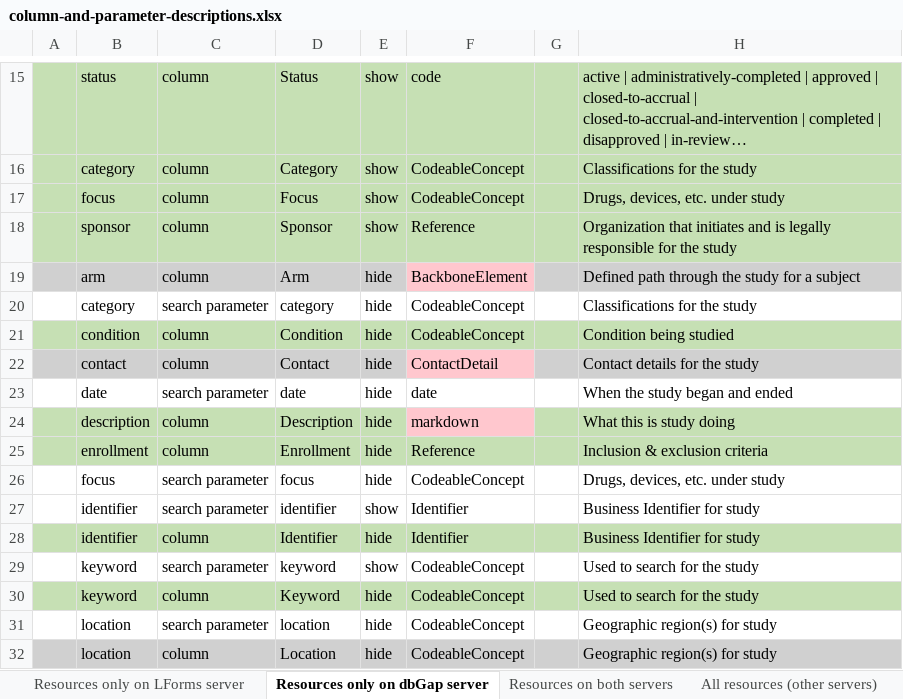
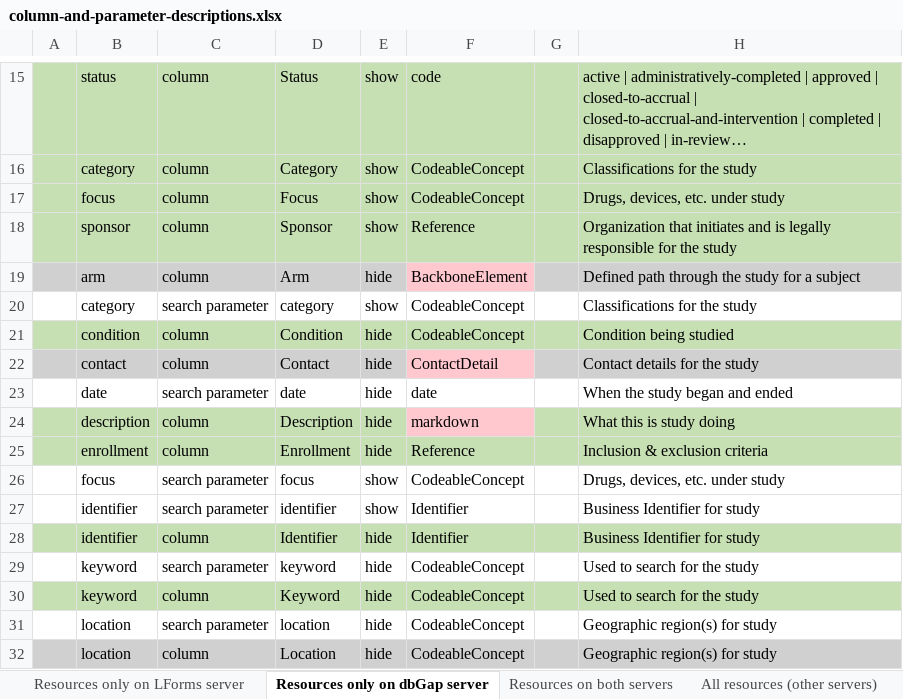
Before and after one commit to LHNCBC/research-data-finder, an Excel workbook: src/conf/xlsx/column-and-parameter-descriptions.xlsx, sheet Resources only on dbGap server, drawn as a sheet; only a part is shown, gaps mark what is left out; long unchanged cells end in …; values as stored, in another font and other column widths than the file's, no borders; the diff names each change by its address in the sheet, - before the commit and + after, or states it on an @@ line.

```diff
--- a/src/conf/xlsx/column-and-parameter-descriptions.xlsx (sheet Resources only on dbGap server)
+++ b/src/conf/xlsx/column-and-parameter-descriptions.xlsx (sheet Resources only on dbGap server)
-E20: hide
+E20: show
-E26: hide
+E26: show
-E29: show
+E29: hide
```
Also changed, not shown: 1 other file.
